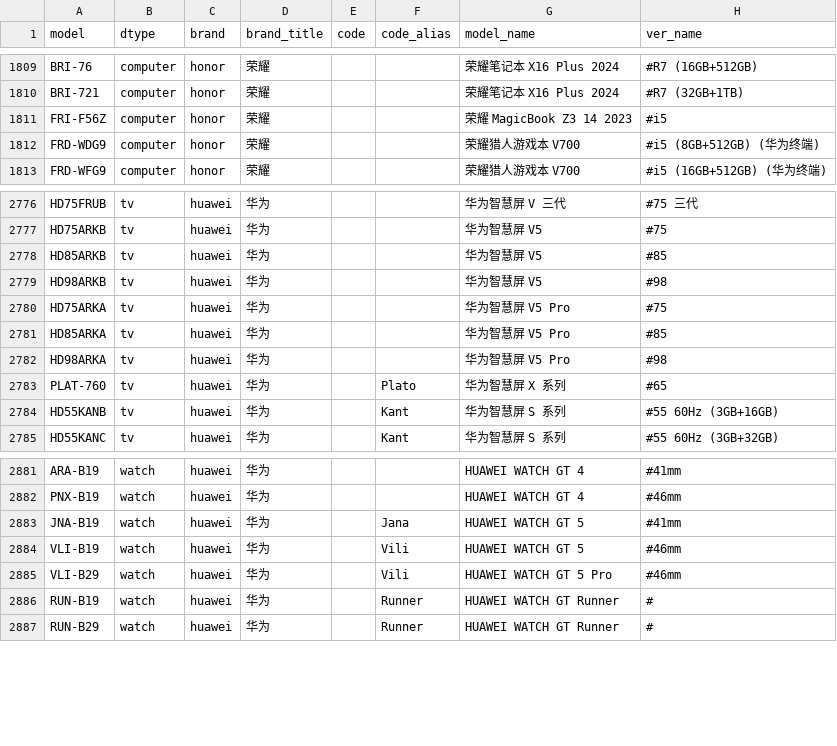
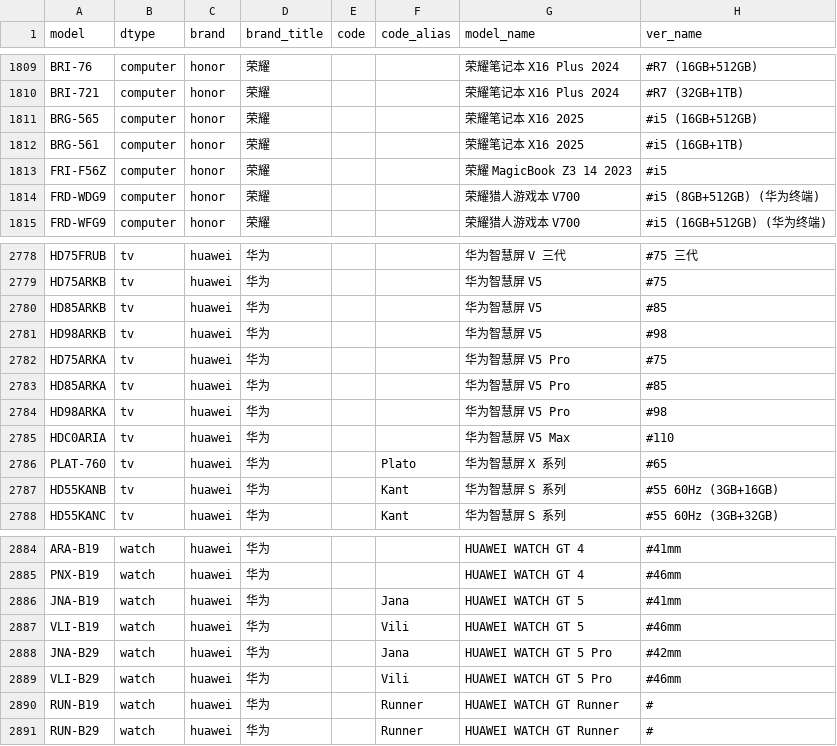
Before and after one commit to KHwang9883/MobileModels-csv, a CSV file: models.csv, drawn as a sheet; only a part is shown, gaps mark what is left out; the diff names each change by its address in the sheet, - before the commit and + after, or states it on an @@ line.

Commit message:
Sync with MobileModels 20f37d34e193897448ca8fdb3dedb0c15bda0ba4

```diff
--- a/models.csv
+++ b/models.csv
+row 1811: BRG-565 | computer | honor | 荣耀 |  |  | 荣耀笔记本 X16 2025 | #i5 (16GB+512GB)
+row 1812: BRG-561 | computer | honor | 荣耀 |  |  | 荣耀笔记本 X16 2025 | #i5 (16GB+1TB)
+row 2785: HDC0ARIA | tv | huawei | 华为 |  |  | 华为智慧屏 V5 Max | #110
+row 2888: JNA-B29 | watch | huawei | 华为 |  | Jana | HUAWEI WATCH GT 5 Pro | #42mm
```
Also changed, not shown: 1 other file.
